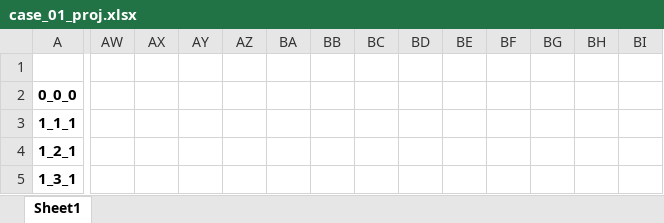
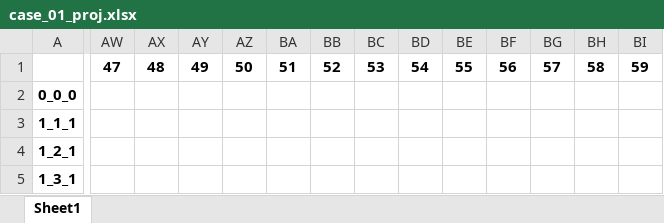
Before and after one commit to blank54/navi, an Excel workbook: data/case_01_proj.xlsx, sheet Sheet1, drawn as a sheet; only a part is shown, gaps mark what is left out; values as stored, in another font and other column widths than the file's, no borders; the diff names each change by its address in the sheet, - before the commit and + after, or states it on an @@ line.

```diff
--- a/data/case_01_proj.xlsx (sheet Sheet1)
+++ b/data/case_01_proj.xlsx (sheet Sheet1)
-AW1: (empty)
+AW1: 47
-AX1: (empty)
+AX1: 48
-AY1: (empty)
+AY1: 49
-AZ1: (empty)
+AZ1: 50
-BA1: (empty)
+BA1: 51
-BB1: (empty)
+BB1: 52
-BC1: (empty)
+BC1: 53
-BD1: (empty)
+BD1: 54
-BE1: (empty)
+BE1: 55
-BF1: (empty)
+BF1: 56
-BG1: (empty)
+BG1: 57
-BH1: (empty)
+BH1: 58
-BI1: (empty)
+BI1: 59
```
Also changed, not shown: 6 other files.
